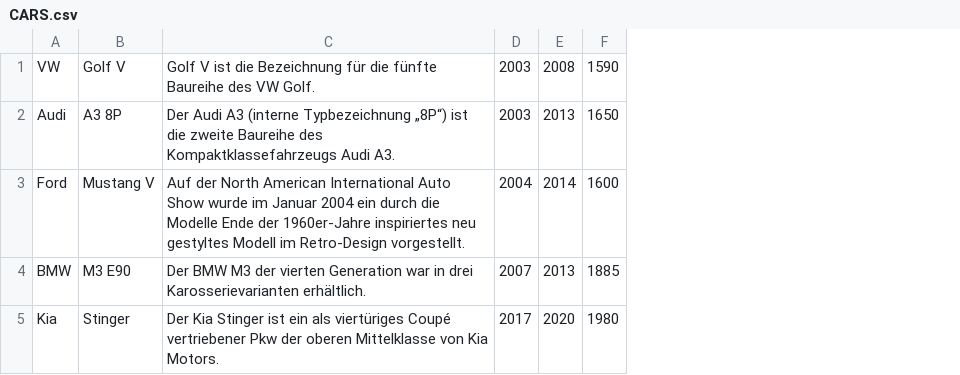
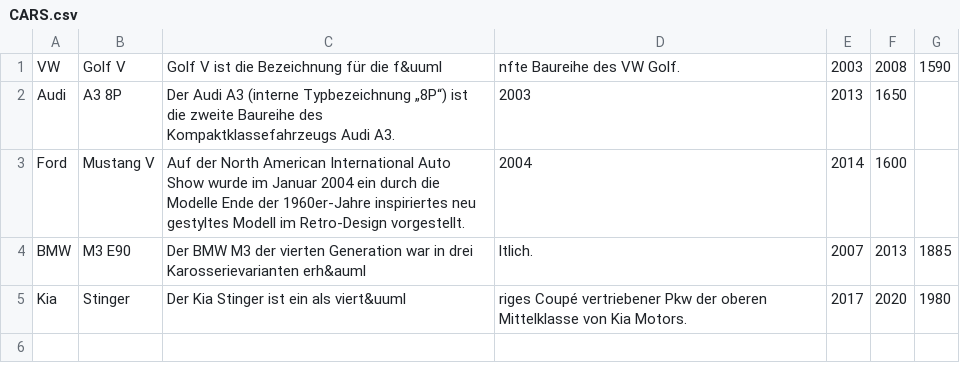
Before and after one commit to noahkel/WebEng.Spares, a CSV file: WebEng.Spares/Data/CARS.csv, drawn as a sheet; addresses are those after the commit; the diff names each change by its address in the sheet, - before the commit and + after, or states it on an @@ line.

Commit message:
HTML Kompatibilität

```diff
--- a/WebEng.Spares/Data/CARS.csv
+++ b/WebEng.Spares/Data/CARS.csv
+column D, rows 1-5: nfte Baureihe des VW Golf. | 2003 | 2004 | ltlich. | riges Coupé vertriebener Pkw der oberen Mittelklasse von Kia Motors.
-C1: …für die fünfte Baureihe des VW Golf.
+C1: …für die f&uuml
-E2: 2003
+E2: 2013
-F2: 2013
+F2: 1650
-G2: 1650
+G2: (empty)
-E3: 2004
+E3: 2014
-F3: 2014
+F3: 1600
-G3: 1600
+G3: (empty)
-C4: …drei Karosserievarianten erhältlich.
+C4: …drei Karosserievarianten erh&auml
-C5: …ein als viertüriges Coupé vertriebener Pkw der oberen Mittelklasse von Kia Motors.
+C5: …ein als viert&uuml
```
